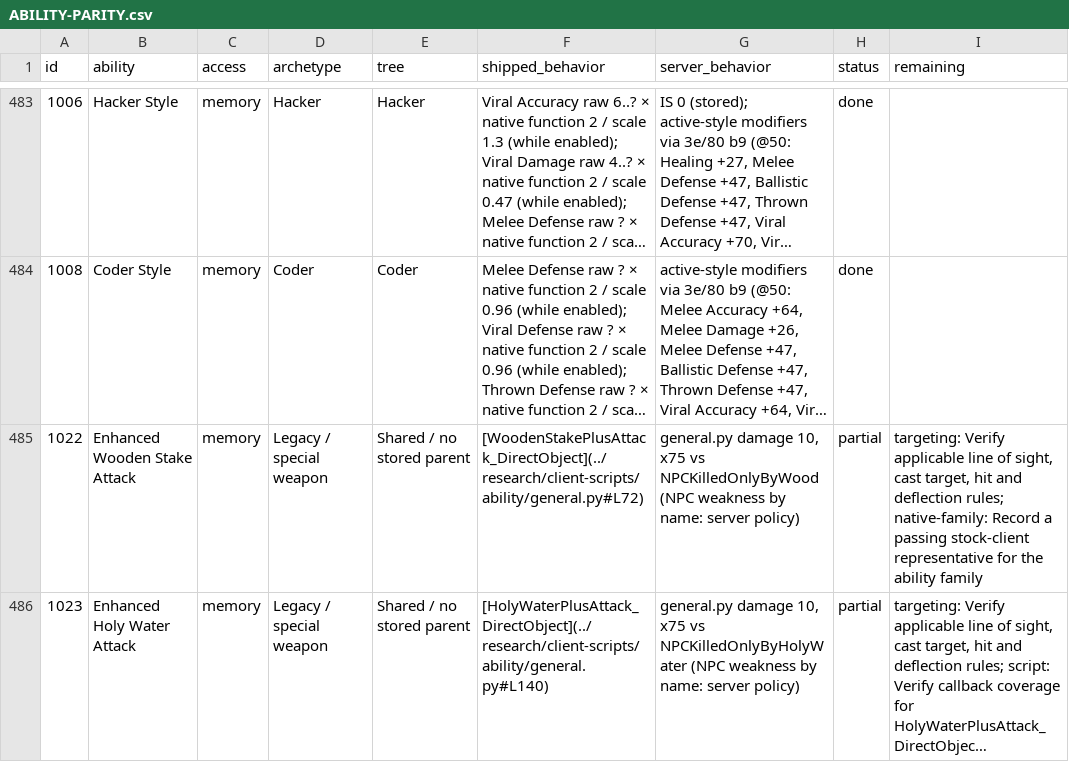
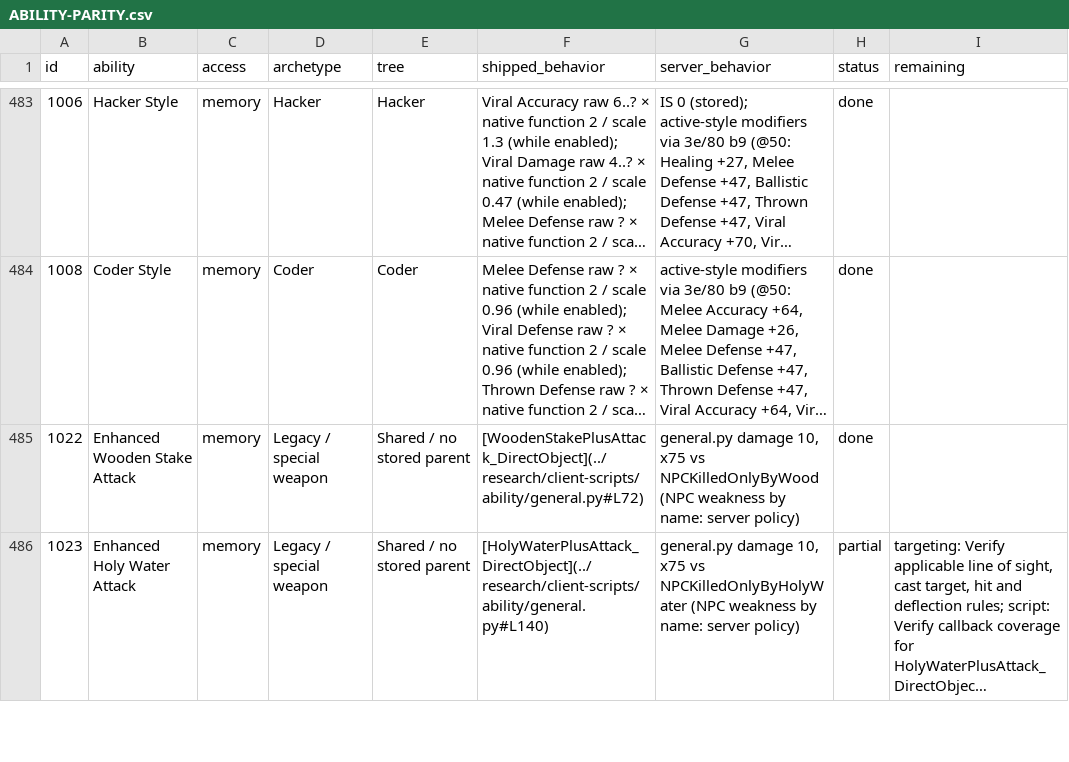
Before and after one commit to kylebrussell/mxo-hd, a CSV file: docs/ABILITY-PARITY.csv, drawn as a sheet; only a part is shown, gaps mark what is left out; long unchanged cells end in …; the diff covers the shown part only; the diff names each change by its address in the sheet, - before the commit and + after, or states it on an @@ line.

Commit message:
Credit native ability writing and four Exile weapons

```diff
--- a/docs/ABILITY-PARITY.csv
+++ b/docs/ABILITY-PARITY.csv
-H485 (status): partial
+H485 (status): done
-I485 (remaining): targeting: Verify applicable line of sight, cast target, hit and deflection rules; native-family: Record a passing stock-client representative for the ability family
+I485 (remaining): (empty)
```
Also changed, not shown: 8 edited cells elsewhere in this file, 1 other file.
